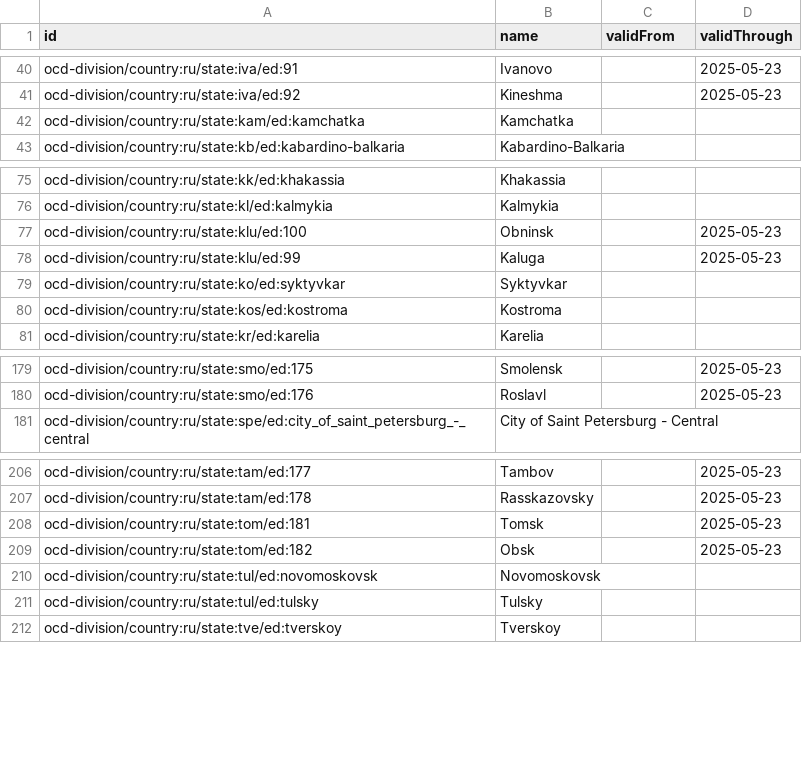
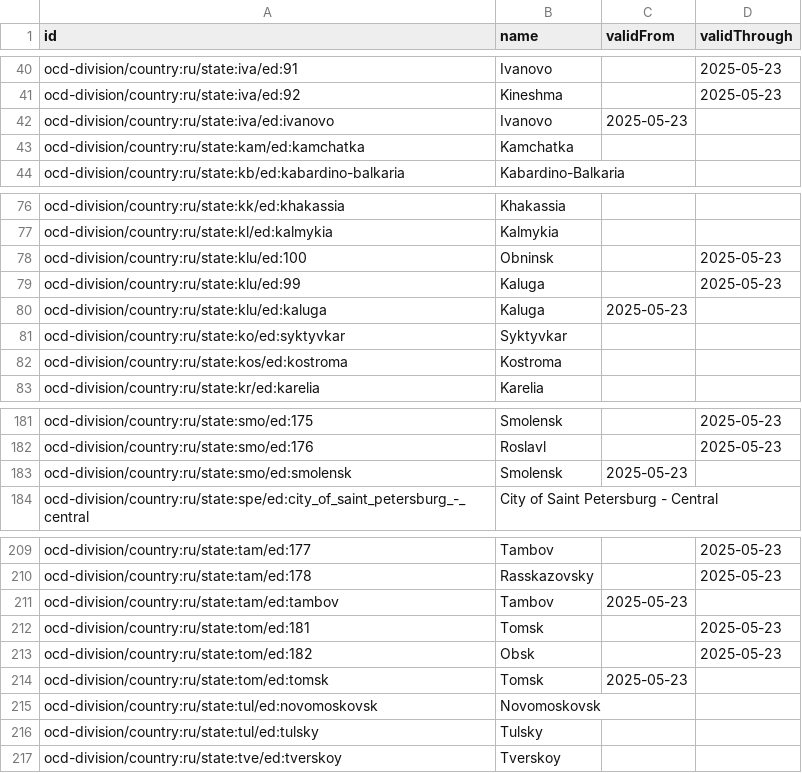
Before and after one commit to zikowang/ocd-division-ids, a CSV file: identifiers/country-ru/electoral_districts.csv, drawn as a sheet; only a part is shown, gaps mark what is left out; the diff names each change by its address in the sheet, - before the commit and + after, or states it on an @@ line.

```diff
--- a/identifiers/country-ru/electoral_districts.csv
+++ b/identifiers/country-ru/electoral_districts.csv
+row 42: ocd-division/country:ru/state:iva/ed:ivanovo | Ivanovo | 2025-05-23
+row 80: ocd-division/country:ru/state:klu/ed:kaluga | Kaluga | 2025-05-23
+row 183: ocd-division/country:ru/state:smo/ed:smolensk | Smolensk | 2025-05-23
+row 211: ocd-division/country:ru/state:tam/ed:tambov | Tambov | 2025-05-23
+row 214: ocd-division/country:ru/state:tom/ed:tomsk | Tomsk | 2025-05-23
```
Also changed, not shown: identifiers/country-ru.csv.
